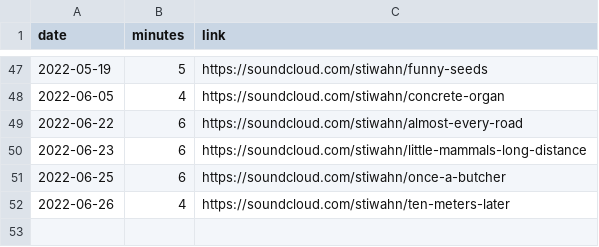
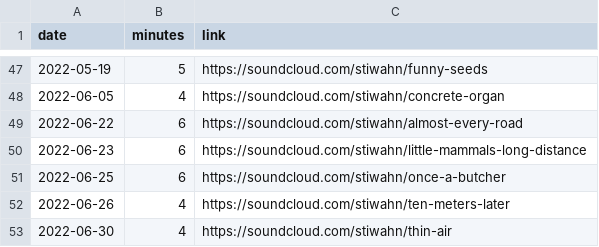
Before and after one commit to bummbummgarage/bummbummgarage.github.io, a CSV file: _data/sessions.csv, drawn as a sheet; only a part is shown, gaps mark what is left out.

Commit message:
Update sessions.csv

```diff
--- a/_data/sessions.csv
+++ b/_data/sessions.csv
@@ -52 +52,2 @@ date,minutes,link
 2022-06-26, 4, https://soundcloud.com/stiwahn/ten-meters-later
+2022-06-30, 4, https://soundcloud.com/stiwahn/thin-air
```
